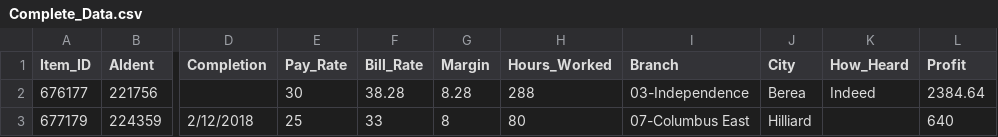
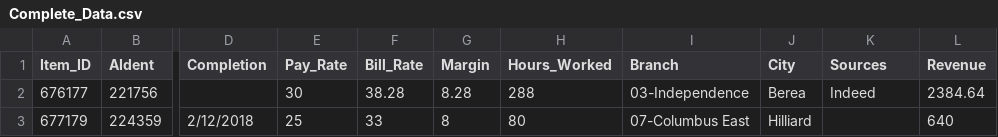
Before and after one commit to Rosas761/Recruiting-Analytics-Project, a CSV file: DataSet/Complete_Data.csv, drawn as a sheet; only a part is shown, gaps mark what is left out; the diff names each change by its address in the sheet, - before the commit and + after, or states it on an @@ line.

```diff
--- a/DataSet/Complete_Data.csv
+++ b/DataSet/Complete_Data.csv
-K1: How_Heard
+K1: Sources
-L1: Profit
+L1: Revenue
```
Also changed, not shown: 5 other files.
